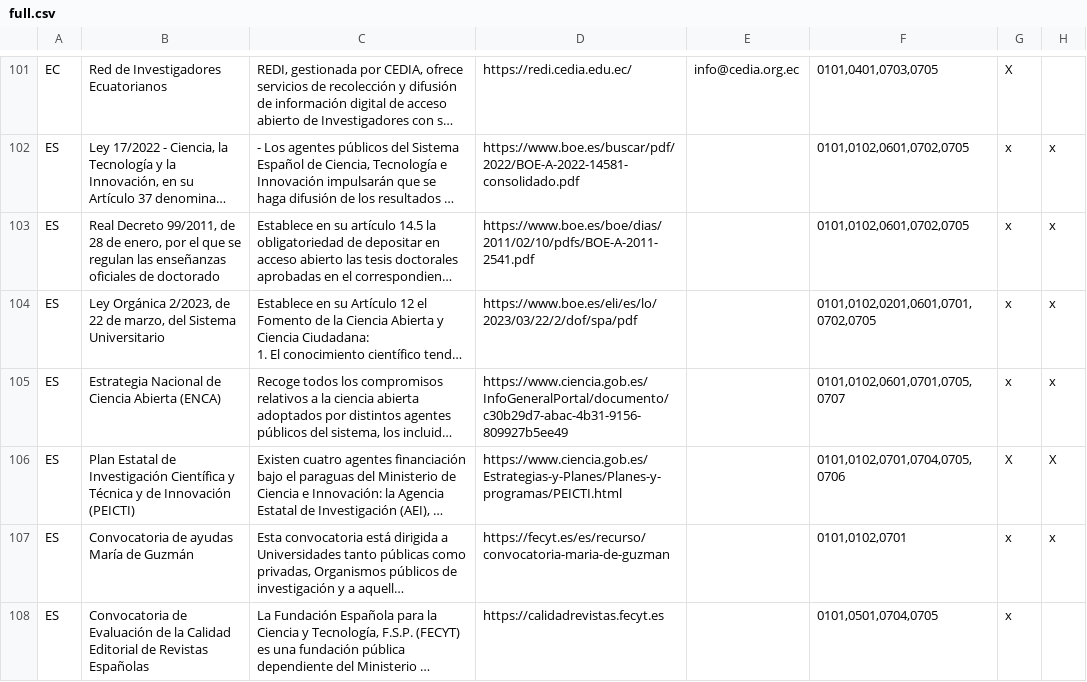
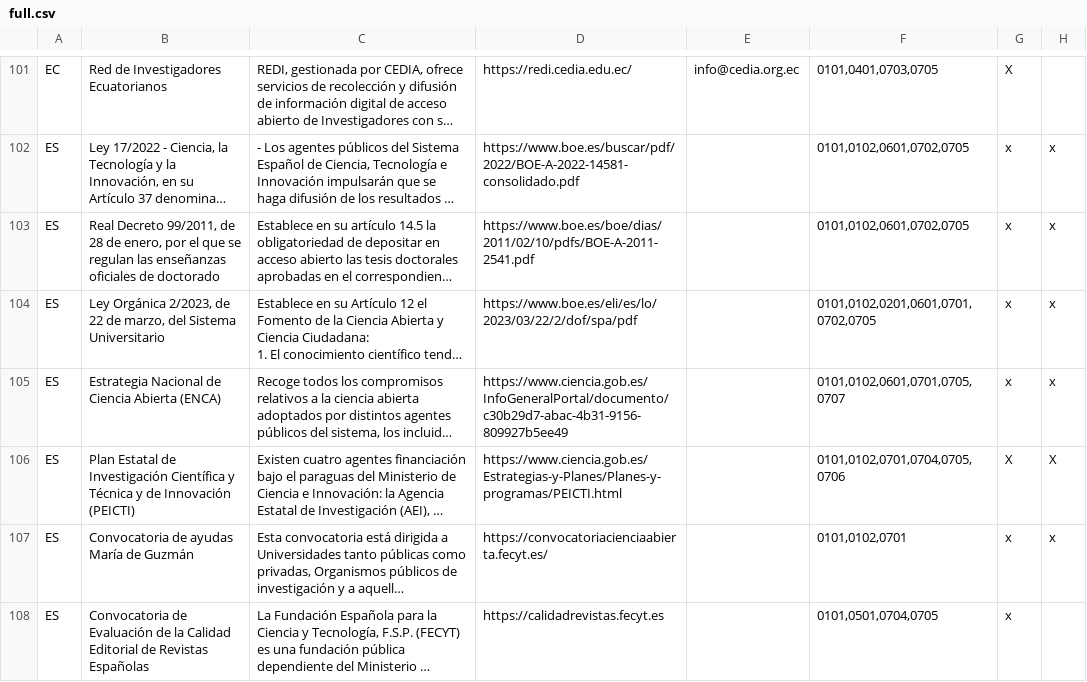
Before and after one commit to lareferencia/lareferencia-unesco-dashboard, a CSV file: csv files/full.csv, drawn as a sheet; only a part is shown, gaps mark what is left out; long unchanged cells end in …; the diff covers the shown part only; the diff names each change by its address in the sheet, - before the commit and + after, or states it on an @@ line.

Commit message:
Update full.csv

```diff
--- a/csv files/full.csv
+++ b/csv files/full.csv
-D107: https://fecyt.es/es/recurso/convocatoria-maria-de-guzman
+D107: https://convocatoriacienciaabierta.fecyt.es/
```
Also changed, not shown: 8 edited cells elsewhere in this file.
